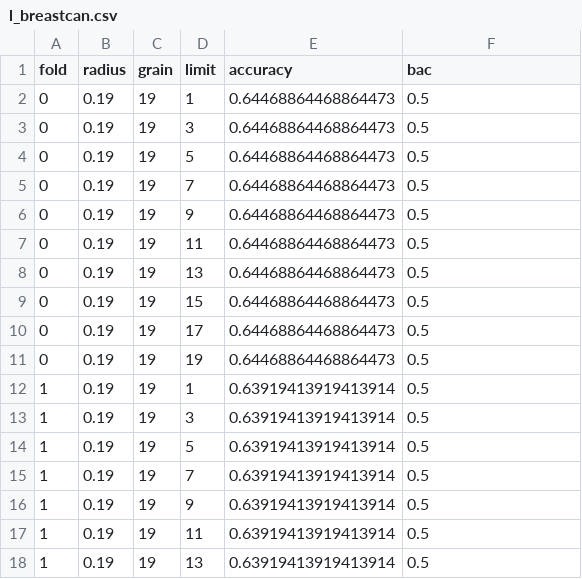
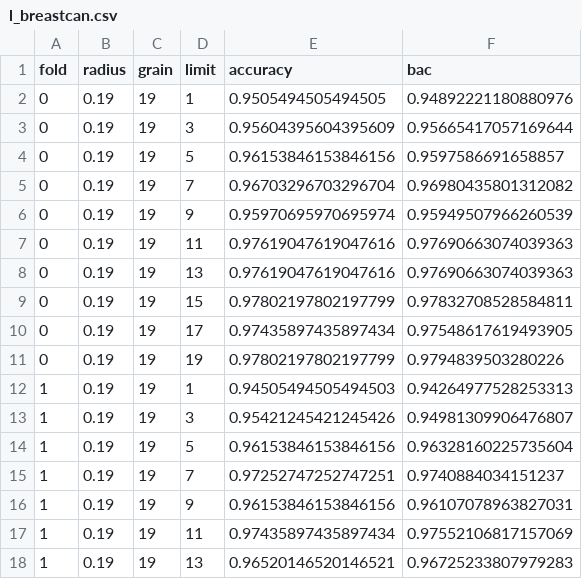
Before and after one commit to xehivs/eceReport, a CSV file: results/l_breastcan.csv, drawn as a sheet; only a part is shown; the diff covers the shown part only.

```diff
--- a/results/l_breastcan.csv
+++ b/results/l_breastcan.csv
@@ -1,18 +1,18 @@
 fold,radius,grain,limit,accuracy,bac
-0,0.19,19,1,0.64468864468864473,0.5
-0,0.19,19,3,0.64468864468864473,0.5
-0,0.19,19,5,0.64468864468864473,0.5
-0,0.19,19,7,0.64468864468864473,0.5
-0,0.19,19,9,0.64468864468864473,0.5
-0,0.19,19,11,0.64468864468864473,0.5
-0,0.19,19,13,0.64468864468864473,0.5
-0,0.19,19,15,0.64468864468864473,0.5
-0,0.19,19,17,0.64468864468864473,0.5
-0,0.19,19,19,0.64468864468864473,0.5
-1,0.19,19,1,0.63919413919413914,0.5
-1,0.19,19,3,0.63919413919413914,0.5
-1,0.19,19,5,0.63919413919413914,0.5
-1,0.19,19,7,0.63919413919413914,0.5
-1,0.19,19,9,0.63919413919413914,0.5
-1,0.19,19,11,0.63919413919413914,0.5
-1,0.19,19,13,0.63919413919413914,0.5
+0,0.19,19,1,0.9505494505494505,0.94892221180880976
+0,0.19,19,3,0.95604395604395609,0.95665417057169644
+0,0.19,19,5,0.96153846153846156,0.9597586691658857
+0,0.19,19,7,0.96703296703296704,0.96980435801312082
+0,0.19,19,9,0.95970695970695974,0.95949507966260539
+0,0.19,19,11,0.97619047619047616,0.97690663074039363
+0,0.19,19,13,0.97619047619047616,0.97690663074039363
+0,0.19,19,15,0.97802197802197799,0.97832708528584811
+0,0.19,19,17,0.97435897435897434,0.97548617619493905
+0,0.19,19,19,0.97802197802197799,0.9794839503280226
+1,0.19,19,1,0.94505494505494503,0.94264977528253313
+1,0.19,19,3,0.95421245421245426,0.94981309906476807
+1,0.19,19,5,0.96153846153846156,0.96328160225735604
+1,0.19,19,7,0.97252747252747251,0.9740884034151237
+1,0.19,19,9,0.96153846153846156,0.96107078963827031
+1,0.19,19,11,0.97435897435897434,0.97552106817157069
+1,0.19,19,13,0.96520146520146521,0.96725233807979283
```
Also changed, not shown: 66 edited cells elsewhere in this file, results/l_diabetes.csv, results/l_german.csv, 28 other files.
